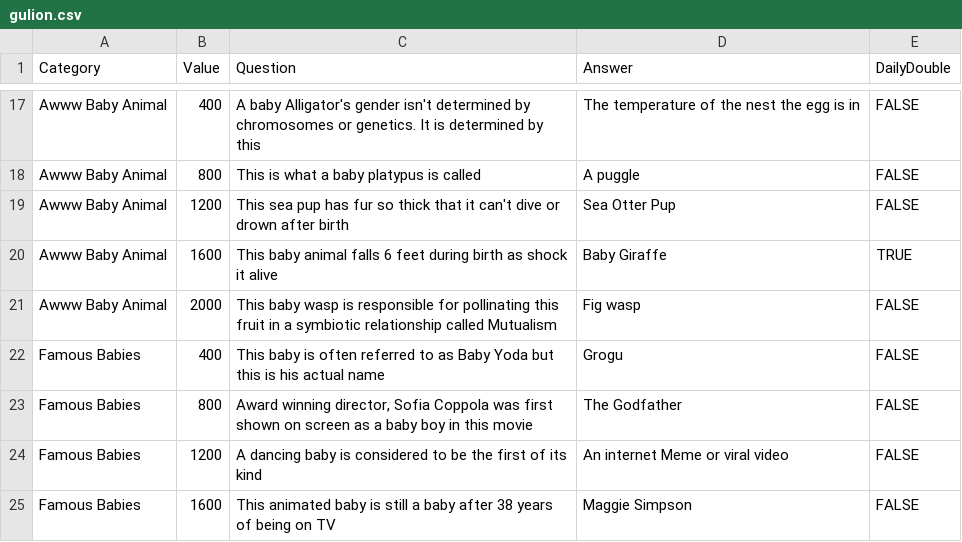
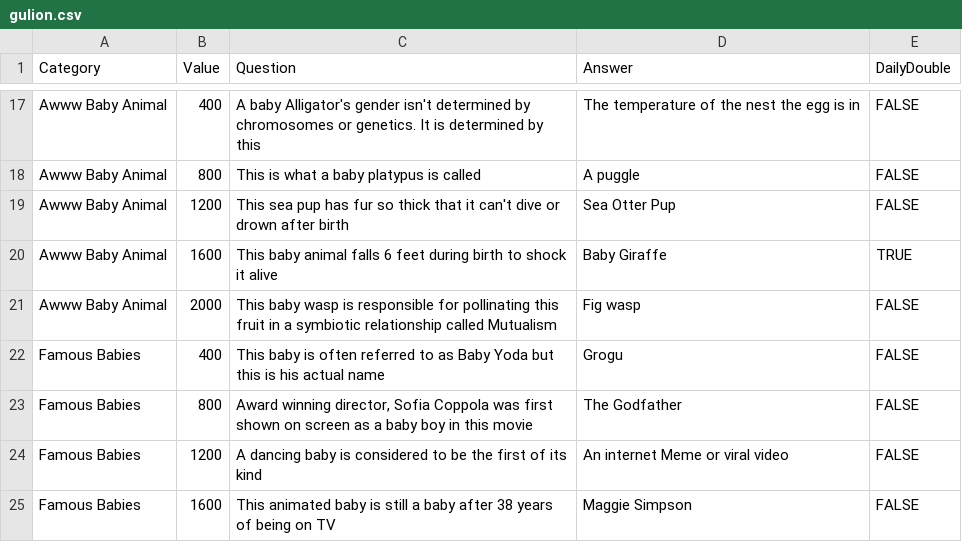
Before and after one commit to Korport/jeopardy, a CSV file: client/public/question-packs/gulion.csv, drawn as a sheet; only a part is shown, gaps mark what is left out.

```diff
--- a/client/public/question-packs/gulion.csv
+++ b/client/public/question-packs/gulion.csv
@@ -19,3 +19,3 @@ Awww Baby Animal,800,This is what a baby platypus is called,A puggle,FALSE
 Awww Baby Animal,1200,This sea pup has fur so thick that it can't dive or drown after birth,Sea Otter Pup,FALSE
-Awww Baby Animal,1600,This baby animal falls 6 feet during birth as shock it alive,Baby Giraffe,TRUE
+Awww Baby Animal,1600,This baby animal falls 6 feet during birth to shock it alive,Baby Giraffe,TRUE
 Awww Baby Animal,2000,This baby wasp is responsible for pollinating this fruit in a symbiotic relationship called Mutualism,Fig wasp,FALSE
```
